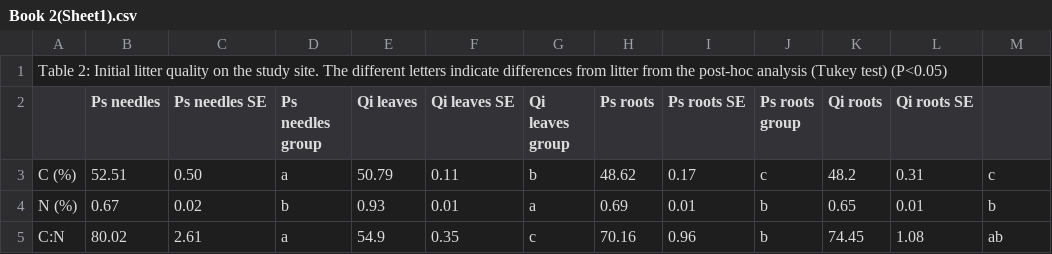
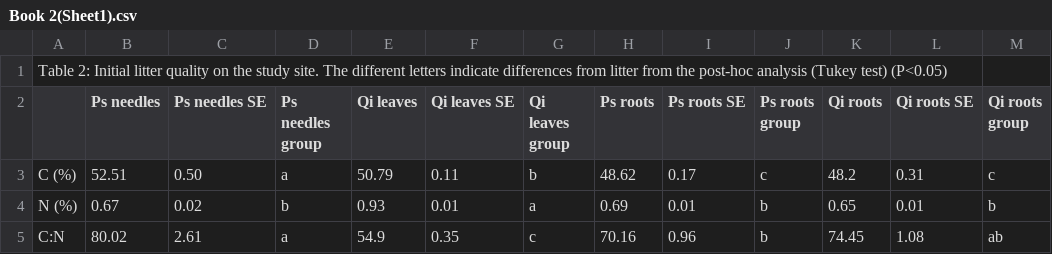
Before and after one commit to ktoddbrown/SoilDRaH, a CSV file: 01_DataRescue/Barba2016/Book 2(Sheet1).csv, drawn as a sheet.

Commit message:
Barba2016Table2.csv

```diff
--- a/01_DataRescue/Barba2016/Book 2(Sheet1).csv
+++ b/01_DataRescue/Barba2016/Book 2(Sheet1).csv
@@ -1,3 +1,3 @@
 Table 2: Initial litter quality on the study site. The different letters indicate differences from litter from the post-hoc analysis (Tukey test) (P<0.05),,,,,,,,,,,,
-,Ps needles,Ps needles SE,Ps needles group,Qi leaves,Qi leaves SE,Qi leaves group,Ps roots,Ps roots SE,Ps roots group,Qi roots,Qi roots SE,
+,Ps needles,Ps needles SE,Ps needles group,Qi leaves,Qi leaves SE,Qi leaves group,Ps roots,Ps roots SE,Ps roots group,Qi roots,Qi roots SE,Qi roots group
 C (%),52.51,0.50,a,50.79,0.11,b,48.62,0.17,c,48.2,0.31,c
```
